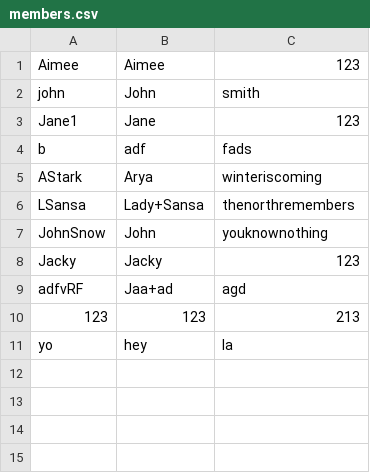
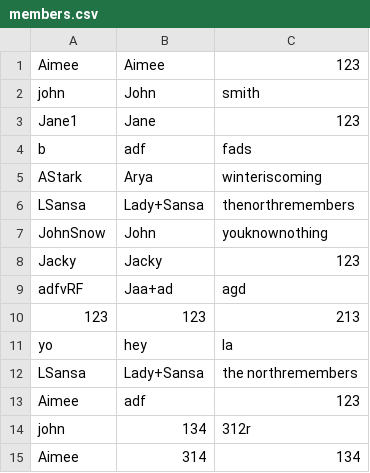
Before and after one commit to nvelastegui/Assignment-4, a CSV file: members.csv, drawn as a sheet.

Commit message:
merge

```diff
--- a/members.csv
+++ b/members.csv
@@ -11 +11,5 @@ adfvRF, Jaa+ad, agd,
 yo, hey, la,
+LSansa, Lady+Sansa, the northremembers,
+Aimee, adf, 123,
+john, 134, 312r,
+Aimee, 314, 134,
```
